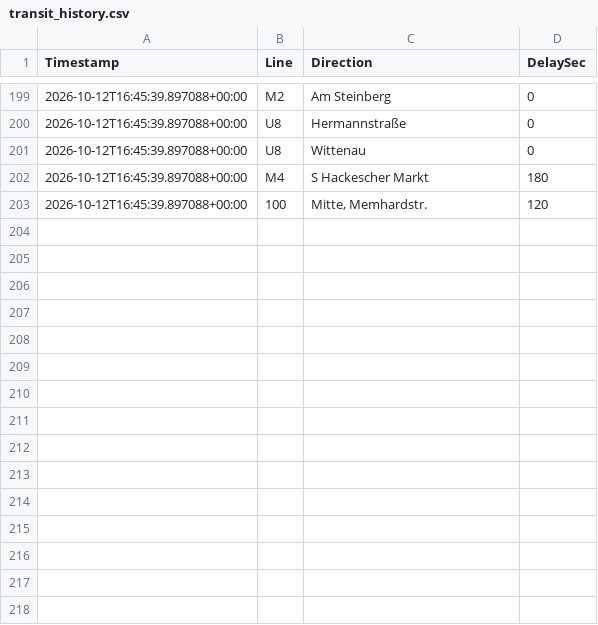
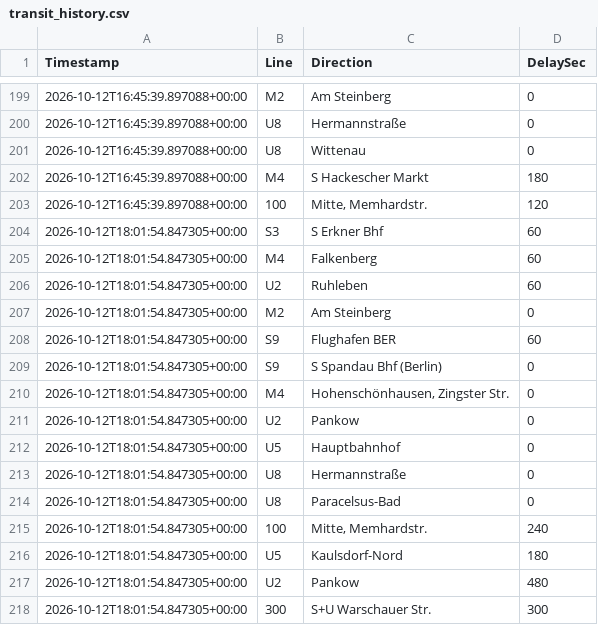
Before and after one commit to ambientals/live_transit_pbi, a CSV file: data/transit_history.csv, drawn as a sheet; only a part is shown, gaps mark what is left out.

```diff
--- a/data/transit_history.csv
+++ b/data/transit_history.csv
@@ -203 +203,16 @@ Timestamp;Line;Direction;DelaySec
 2026-10-12T16:45:39.897088+00:00;100;Mitte, Memhardstr.;120
+2026-10-12T18:01:54.847305+00:00;S3;S Erkner Bhf;60
+2026-10-12T18:01:54.847305+00:00;M4;Falkenberg;60
+2026-10-12T18:01:54.847305+00:00;U2;Ruhleben;60
+2026-10-12T18:01:54.847305+00:00;M2;Am Steinberg;0
+2026-10-12T18:01:54.847305+00:00;S9;Flughafen BER;60
+2026-10-12T18:01:54.847305+00:00;S9;S Spandau Bhf (Berlin);0
+2026-10-12T18:01:54.847305+00:00;M4;Hohenschönhausen, Zingster Str.;0
+2026-10-12T18:01:54.847305+00:00;U2;Pankow;0
+2026-10-12T18:01:54.847305+00:00;U5;Hauptbahnhof;0
+2026-10-12T18:01:54.847305+00:00;U8;Hermannstraße;0
+2026-10-12T18:01:54.847305+00:00;U8;Paracelsus-Bad;0
+2026-10-12T18:01:54.847305+00:00;100;Mitte, Memhardstr.;240
+2026-10-12T18:01:54.847305+00:00;U5;Kaulsdorf-Nord;180
+2026-10-12T18:01:54.847305+00:00;U2;Pankow;480
+2026-10-12T18:01:54.847305+00:00;300;S+U Warschauer Str.;300
```
Also changed, not shown: logs/runs.csv.
